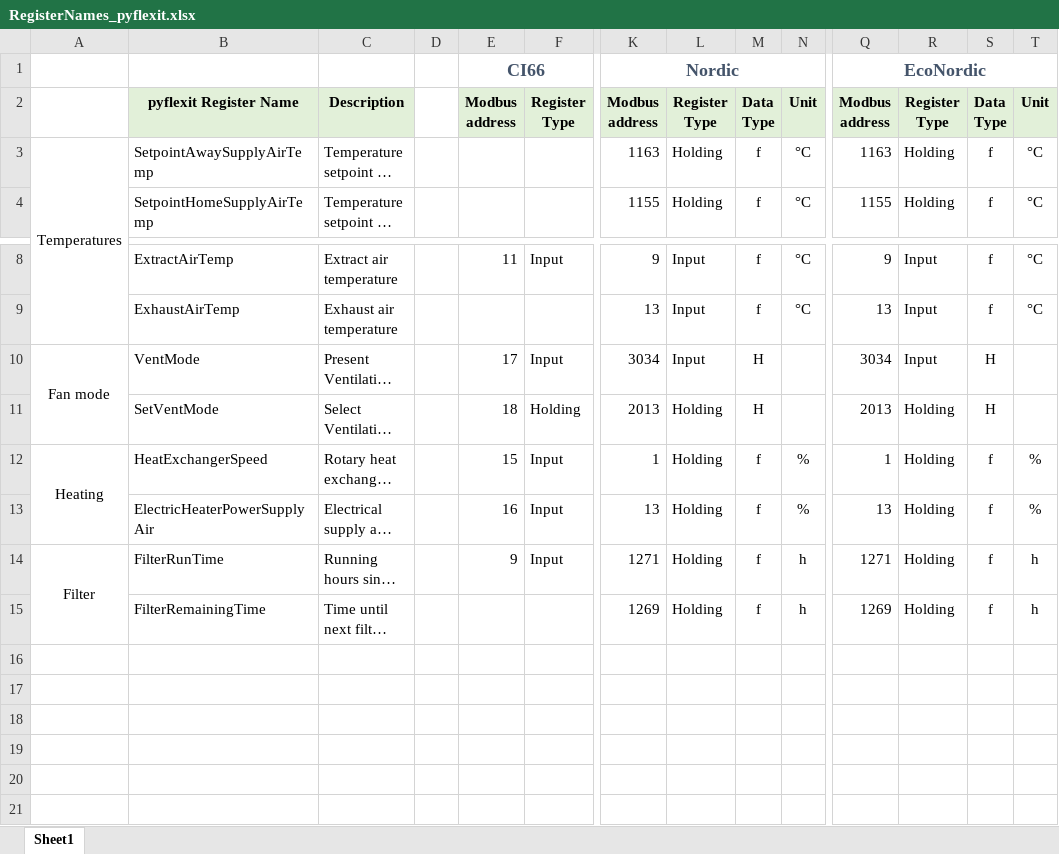
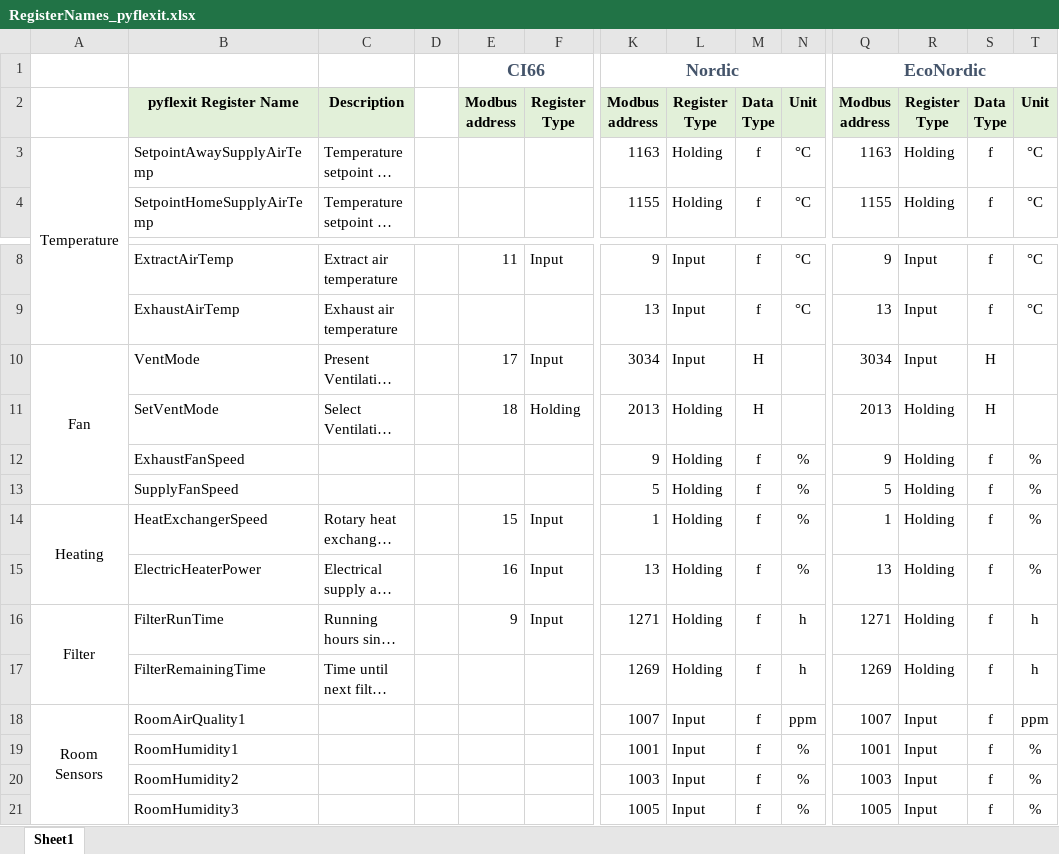
Before and after one commit to Sabesto/pyflexit, an Excel workbook: docs/RegisterNames_pyflexit.xlsx, sheet Sheet1, drawn as a sheet; only a part is shown, gaps mark what is left out; long unchanged cells end in …; values as stored, in another font and other column widths than the file's, no borders; addresses are those after the commit; rows hold the shown columns only; the diff names each change by its address in the sheet, - before the commit and + after, or states it on an @@ line.

```diff
--- a/docs/RegisterNames_pyflexit.xlsx (sheet Sheet1)
+++ b/docs/RegisterNames_pyflexit.xlsx (sheet Sheet1)
-A3: Temperatures
+A3: Temperature
-A10: Fan mode
+A10: Fan
+row 12:  | ExhaustFanSpeed |  |  |  |  | 9 | Holding | f | % | 9 | Holding | f | %
+row 13:  | SupplyFanSpeed |  |  |  |  | 5 | Holding | f | % | 5 | Holding | f | %
-B15: ElectricHeaterPowerSupplyAir
+B15: ElectricHeaterPower
+row 18: Room Sensors | RoomAirQuality1 |  |  |  |  | 1007 | Input | f | ppm | 1007 | Input | f | ppm
+row 19:  | RoomHumidity1 |  |  |  |  | 1001 | Input | f | % | 1001 | Input | f | %
+row 20:  | RoomHumidity2 |  |  |  |  | 1003 | Input | f | % | 1003 | Input | f | %
+row 21:  | RoomHumidity3 |  |  |  |  | 1005 | Input | f | % | 1005 | Input | f | %
```
Also changed, not shown: 2 other files.
